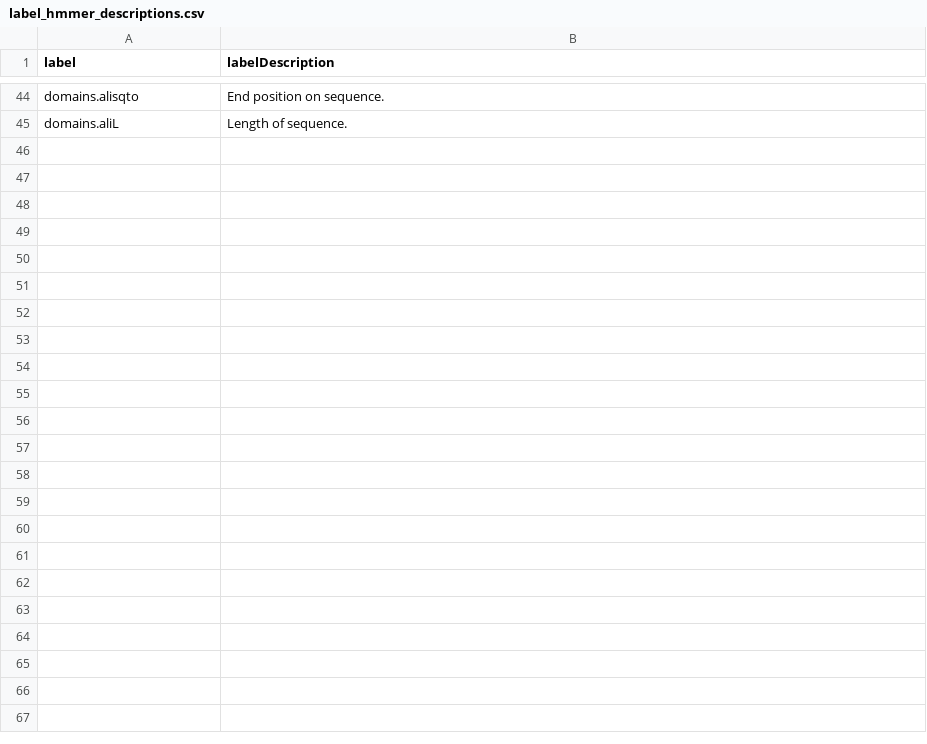
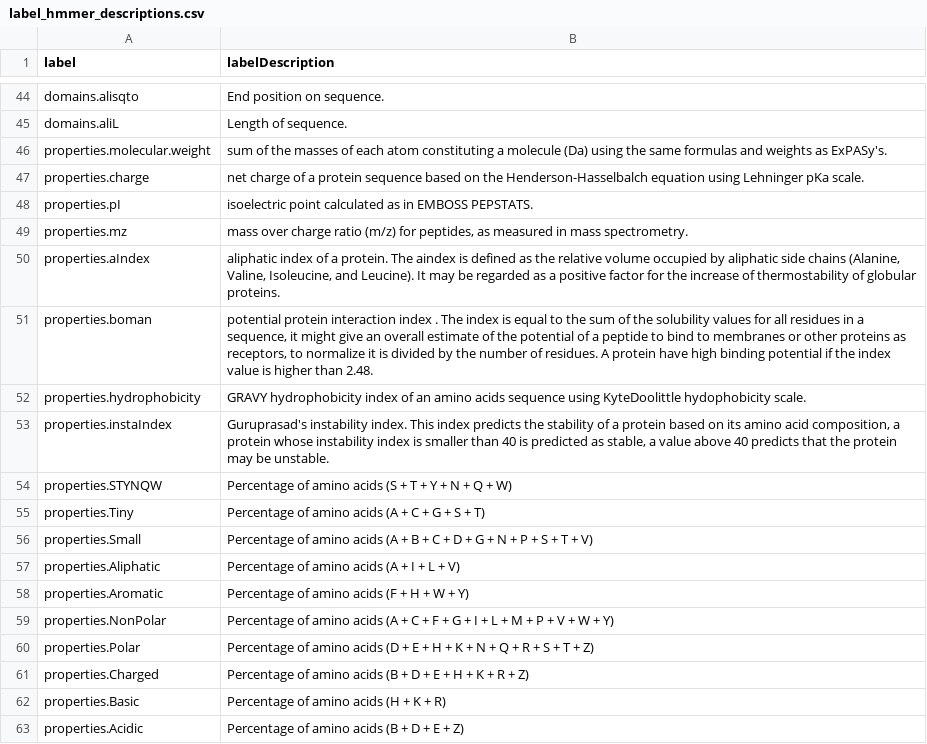
Before and after one commit to currocam/HMMERutils, a CSV file: inst/extdata/label_hmmer_descriptions.csv, drawn as a sheet; only a part is shown, gaps mark what is left out.

```diff
--- a/inst/extdata/label_hmmer_descriptions.csv
+++ b/inst/extdata/label_hmmer_descriptions.csv
@@ -45 +45,19 @@ domains.alisqto,End position on sequence.
 domains.aliL,Length of sequence.
+properties.molecular.weight,sum of the masses of each atom constituting a molecule (Da) using the same formulas and weights as ExPASy's.
+properties.charge,net charge of a protein sequence based on the Henderson-Hasselbalch equation using Lehninger pKa scale.
+properties.pI, isoelectric point calculated as in EMBOSS PEPSTATS.
+properties.mz,"mass over charge ratio (m/z) for peptides, as measured in mass spectrometry."
+properties.aIndex,"aliphatic index of a protein. The aindex is defined as the relative volume occupied by aliphatic side chains (Alanine, Valine, Isoleucine, and Leucine). It may be regarded as a positive factor for the increase of thermostability of globular proteins."
+properties.boman,"potential protein interaction index . The index is equal to the sum of the solubility values for all residues in a sequence, it might give an overall estimate of the potential of a peptide to bind to membranes or other proteins as receptors, to normalize it is divided by the number of residues. A protein have high binding potential if the index value is higher than 2.48."
+properties.hydrophobicity,GRAVY hydrophobicity index of an amino acids sequence using KyteDoolittle hydophobicity scale.
+properties.instaIndex,"Guruprasad's instability index. This index predicts the stability of a protein based on its amino acid composition, a protein whose instability  index is smaller than 40 is predicted as stable, a value above 40 predicts   that the protein may be unstable."
+properties.STYNQW,Percentage of amino acids (S + T + Y + N + Q + W)
+properties.Tiny,Percentage of amino acids (A + C + G + S + T)
+properties.Small,Percentage of amino acids (A + B + C + D + G + N + P + S + T + V)
+properties.Aliphatic,Percentage of amino acids (A + I + L + V)
+properties.Aromatic,Percentage of amino acids (F + H + W + Y)
+properties.NonPolar,Percentage of amino acids (A + C + F + G + I + L + M + P + V + W + Y)
+properties.Polar,Percentage of amino acids (D + E + H + K + N + Q + R + S + T + Z)
+properties.Charged,Percentage of amino acids (B + D + E + H + K + R + Z)
+properties.Basic,Percentage of amino acids (H + K + R)
+properties.Acidic,Percentage of amino acids (B + D + E + Z)
```
Also changed, not shown: 32 other files.
